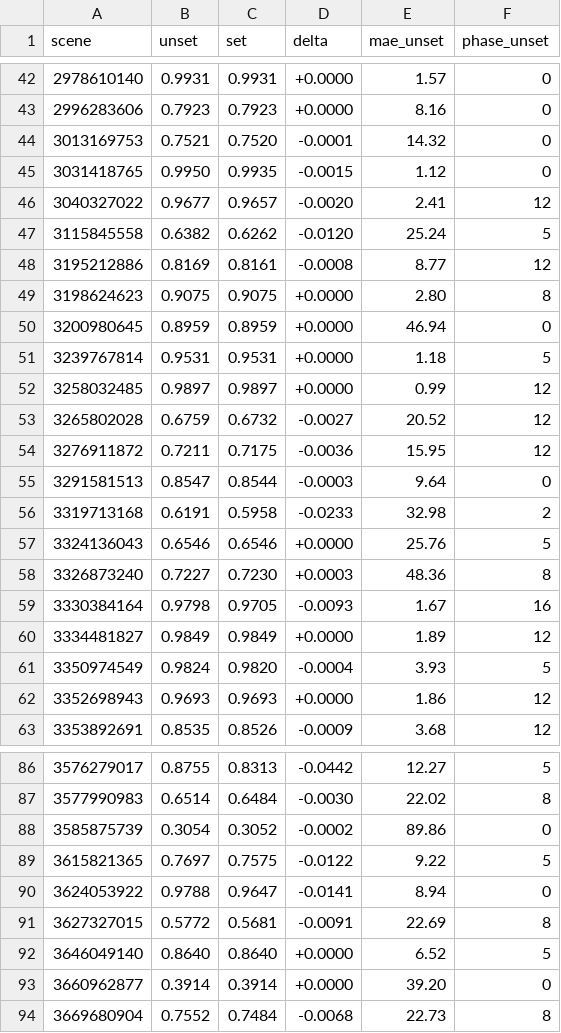
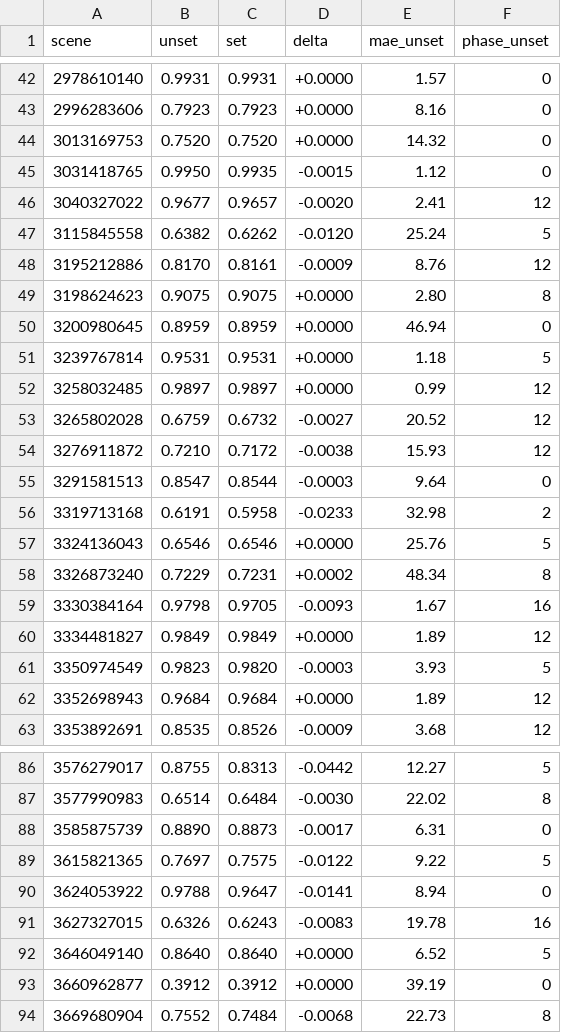
Before and after one commit to diegoalegil/lumora, a TSV file: R14-BASELINE.tsv, drawn as a sheet; only a part is shown, gaps mark what is left out; the diff covers the shown part only.

Commit message:
R14 P1: correct 3585875739 oracle mislabel + re-baseline canonical v2
The 862MB-zip we-reference/3585875739 is the OLD mislabel (silver-haired fire
scene); the correct frame (Miku close-up, matches lumora) ships in the small
extract. Overlaid the corrected still+_t1+_t2 -> 3585875739 0.31->0.889.

Canonical baseline v2 @ HEAD (with overbright), corrected oracle: env-unset
0.8177 / env-set 0.8144 / delta -0.0034, >=0.80 56/56, >=0.90 40/40. env-unset
0.8177 now reconciles with the heritage 0.8171. R14-BASELINE.tsv regenerated.

```diff
--- a/R14-BASELINE.tsv
+++ b/R14-BASELINE.tsv
@@ -43,3 +43,3 @@ scene	unset	set	delta	mae_unset	phase_unset
 2996283606	0.7923	0.7923	+0.0000	8.16	0
-3013169753	0.7521	0.7520	-0.0001	14.32	0
+3013169753	0.7520	0.7520	+0.0000	14.32	0
 3031418765	0.9950	0.9935	-0.0015	1.12	0
@@ -47,3 +47,3 @@ scene	unset	set	delta	mae_unset	phase_unset
 3115845558	0.6382	0.6262	-0.0120	25.24	5
-3195212886	0.8169	0.8161	-0.0008	8.77	12
+3195212886	0.8170	0.8161	-0.0009	8.76	12
 3198624623	0.9075	0.9075	+0.0000	2.80	8
@@ -53,3 +53,3 @@ scene	unset	set	delta	mae_unset	phase_unset
 3265802028	0.6759	0.6732	-0.0027	20.52	12
-3276911872	0.7211	0.7175	-0.0036	15.95	12
+3276911872	0.7210	0.7172	-0.0038	15.93	12
 3291581513	0.8547	0.8544	-0.0003	9.64	0
@@ -57,7 +57,7 @@ scene	unset	set	delta	mae_unset	phase_unset
 3324136043	0.6546	0.6546	+0.0000	25.76	5
-3326873240	0.7227	0.7230	+0.0003	48.36	8
+3326873240	0.7229	0.7231	+0.0002	48.34	8
 3330384164	0.9798	0.9705	-0.0093	1.67	16
 3334481827	0.9849	0.9849	+0.0000	1.89	12
-3350974549	0.9824	0.9820	-0.0004	3.93	5
-3352698943	0.9693	0.9693	+0.0000	1.86	12
+3350974549	0.9823	0.9820	-0.0003	3.93	5
+3352698943	0.9684	0.9684	+0.0000	1.89	12
 3353892691	0.8535	0.8526	-0.0009	3.68	12
@@ -87,8 +87,8 @@ scene	unset	set	delta	mae_unset	phase_unset
 3577990983	0.6514	0.6484	-0.0030	22.02	8
-3585875739	0.3054	0.3052	-0.0002	89.86	0
+3585875739	0.8890	0.8873	-0.0017	6.31	0
 3615821365	0.7697	0.7575	-0.0122	9.22	5
 3624053922	0.9788	0.9647	-0.0141	8.94	0
-3627327015	0.5772	0.5681	-0.0091	22.69	8
+3627327015	0.6326	0.6243	-0.0083	19.78	16
 3646049140	0.8640	0.8640	+0.0000	6.52	5
-3660962877	0.3914	0.3914	+0.0000	39.20	0
+3660962877	0.3912	0.3912	+0.0000	39.19	0
 3669680904	0.7552	0.7484	-0.0068	22.73	8
```
Also changed, not shown: 24 edited cells elsewhere in this file, 1 other file.
